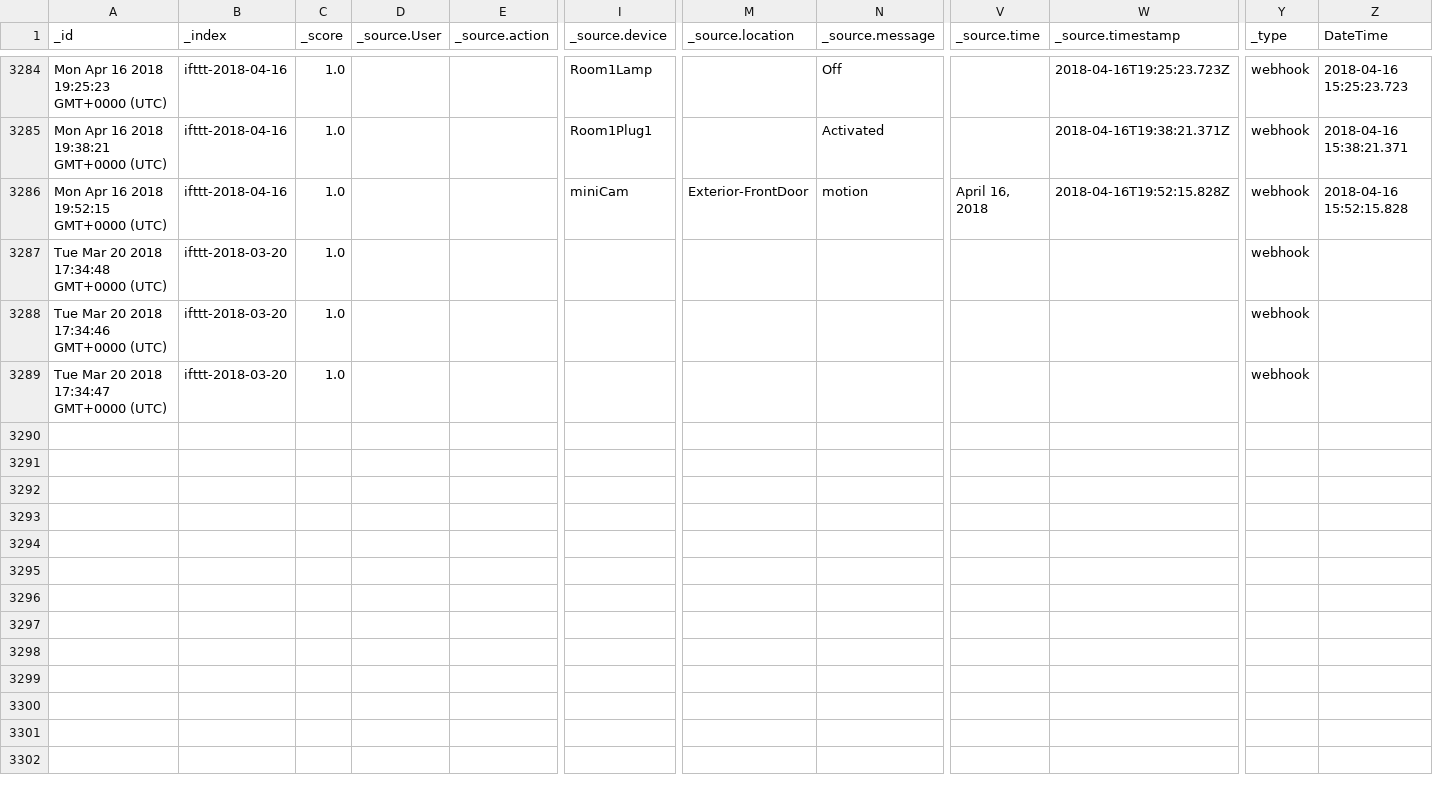
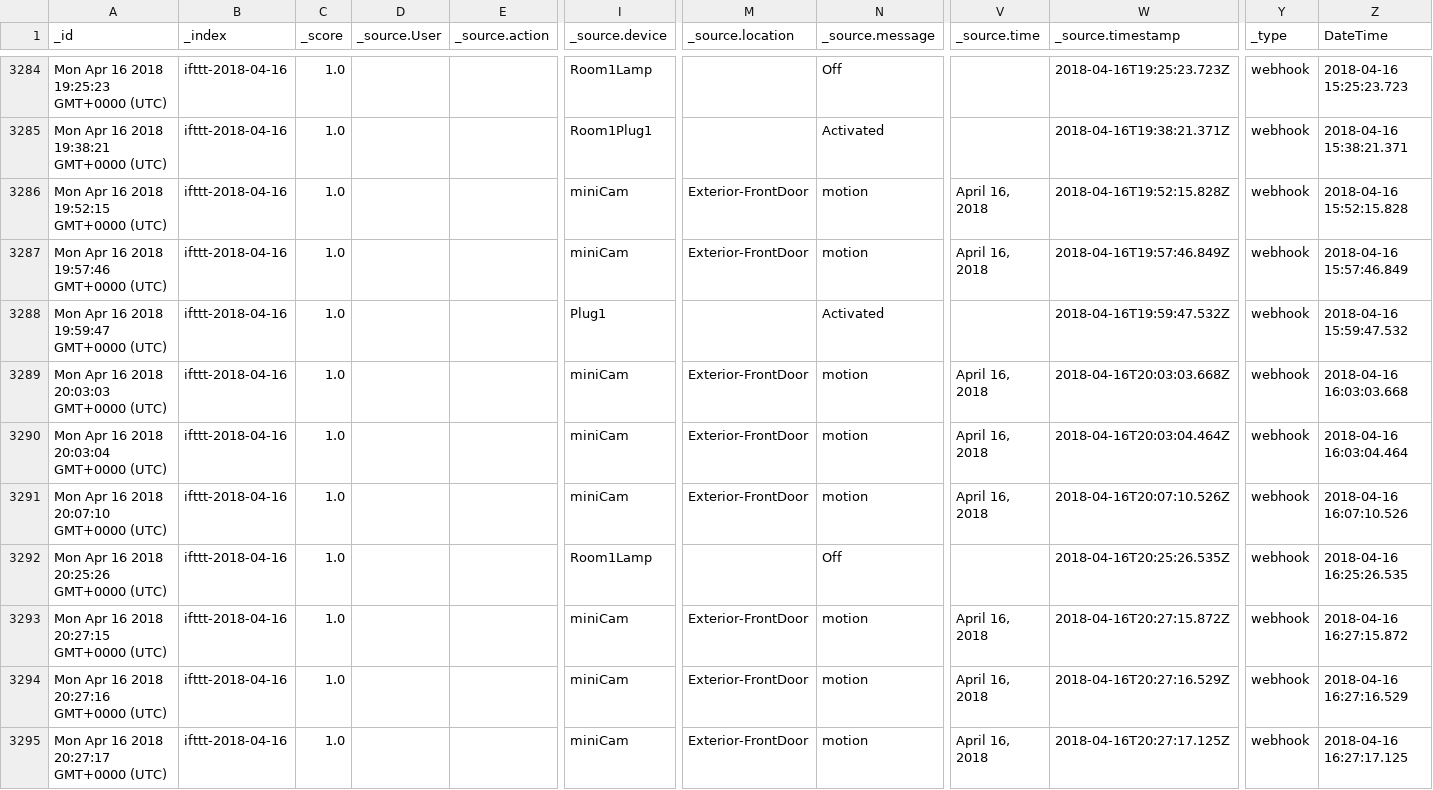
Before and after one commit to sofwerx/elasticqueries, a CSV file: prod/ifttt.csv, drawn as a sheet; only a part is shown, gaps mark what is left out; the shorter side is filled out with more unchanged rows; rows hold the shown columns only; the diff covers the shown part only; the diff names each change by its address in the sheet, - before the commit and + after, or states it on an @@ line.

```diff
--- a/prod/ifttt.csv
+++ b/prod/ifttt.csv
+row 3287: Mon Apr 16 2018 19:57:46 GMT+0000 (UTC) | ifttt-2018-04-16 | 1.0 |  |  | miniCam | Exterior-FrontDoor | motion | April 16, 2018 | 2018-04-16T19:57:46.849Z | webhook | 2018-04-16 15:57:46.849
+row 3288: Mon Apr 16 2018 19:59:47 GMT+0000 (UTC) | ifttt-2018-04-16 | 1.0 |  |  | Plug1 |  | Activated |  | 2018-04-16T19:59:47.532Z | webhook | 2018-04-16 15:59:47.532
+row 3289: Mon Apr 16 2018 20:03:03 GMT+0000 (UTC) | ifttt-2018-04-16 | 1.0 |  |  | miniCam | Exterior-FrontDoor | motion | April 16, 2018 | 2018-04-16T20:03:03.668Z | webhook | 2018-04-16 16:03:03.668
+row 3290: Mon Apr 16 2018 20:03:04 GMT+0000 (UTC) | ifttt-2018-04-16 | 1.0 |  |  | miniCam | Exterior-FrontDoor | motion | April 16, 2018 | 2018-04-16T20:03:04.464Z | webhook | 2018-04-16 16:03:04.464
+row 3291: Mon Apr 16 2018 20:07:10 GMT+0000 (UTC) | ifttt-2018-04-16 | 1.0 |  |  | miniCam | Exterior-FrontDoor | motion | April 16, 2018 | 2018-04-16T20:07:10.526Z | webhook | 2018-04-16 16:07:10.526
+row 3292: Mon Apr 16 2018 20:25:26 GMT+0000 (UTC) | ifttt-2018-04-16 | 1.0 |  |  | Room1Lamp |  | Off |  | 2018-04-16T20:25:26.535Z | webhook | 2018-04-16 16:25:26.535
+row 3293: Mon Apr 16 2018 20:27:15 GMT+0000 (UTC) | ifttt-2018-04-16 | 1.0 |  |  | miniCam | Exterior-FrontDoor | motion | April 16, 2018 | 2018-04-16T20:27:15.872Z | webhook | 2018-04-16 16:27:15.872
+row 3294: Mon Apr 16 2018 20:27:16 GMT+0000 (UTC) | ifttt-2018-04-16 | 1.0 |  |  | miniCam | Exterior-FrontDoor | motion | April 16, 2018 | 2018-04-16T20:27:16.529Z | webhook | 2018-04-16 16:27:16.529
+row 3295: Mon Apr 16 2018 20:27:17 GMT+0000 (UTC) | ifttt-2018-04-16 | 1.0 |  |  | miniCam | Exterior-FrontDoor | motion | April 16, 2018 | 2018-04-16T20:27:17.125Z | webhook | 2018-04-16 16:27:17.125
```
Also changed, not shown: 9 added rows elsewhere in this file, prod/safehouse-ap-devices.csv, prod/webcam-pcap.csv, 4 other files.
